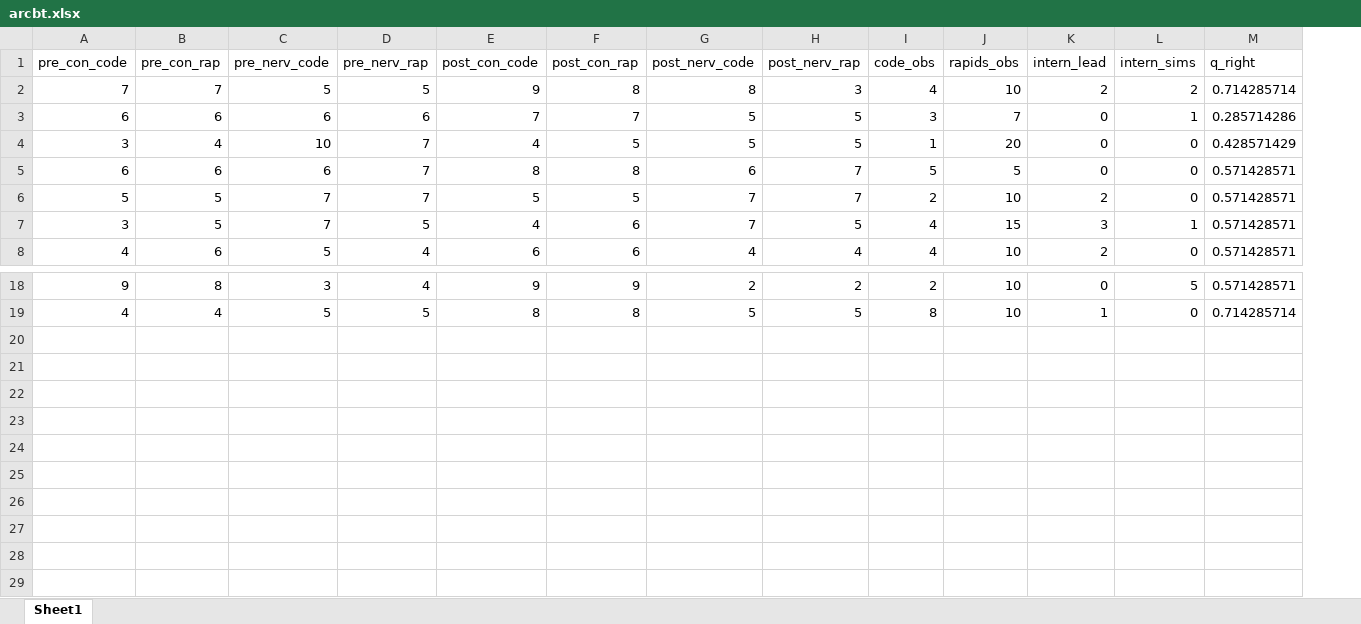
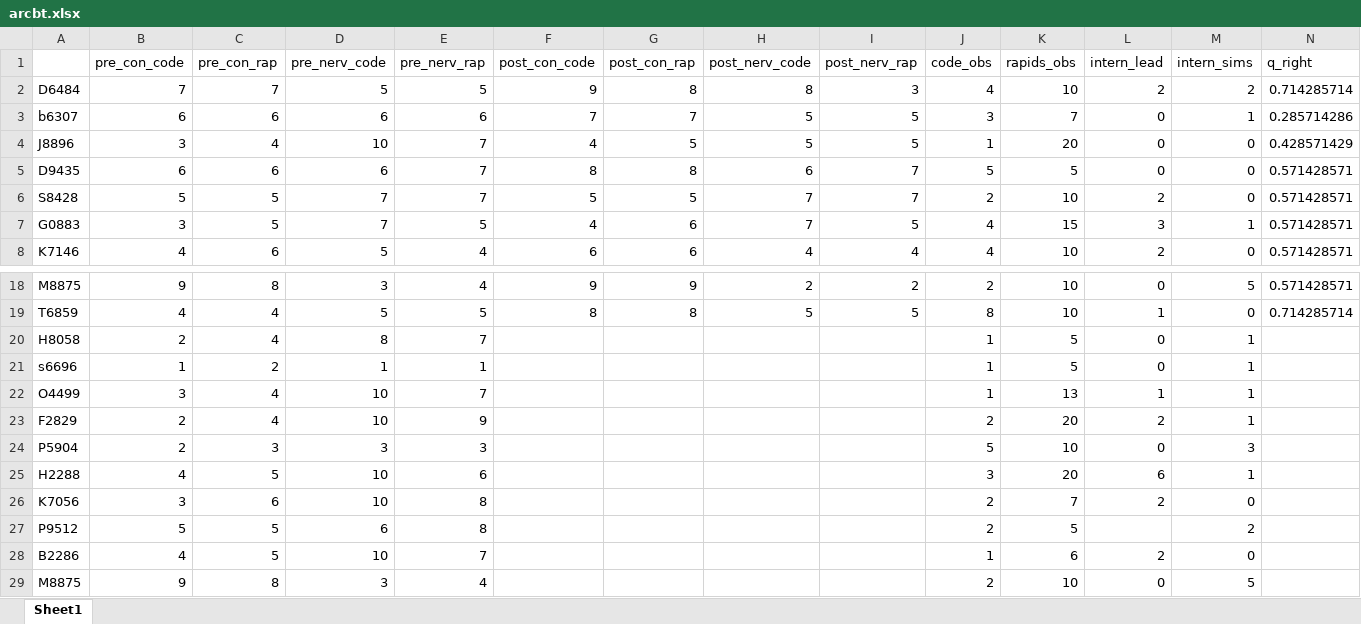
Before and after one commit to reblocke/code-seminar-analysis, an Excel workbook: Data/arcbt.xlsx, sheet Sheet1, drawn as a sheet; only a part is shown, gaps mark what is left out; values as stored, in another font and other column widths than the file's, no borders; the diff names each change by its address in the sheet, - before the commit and + after, or states it on an @@ line.

```diff
--- a/Data/arcbt.xlsx (sheet Sheet1)
+++ b/Data/arcbt.xlsx (sheet Sheet1)
+column A, rows 2-8: D6484 | b6307 | J8896 | D9435 | S8428 | G0883 | K7146; rows 18-19: M8875 | T6859
+row 20: H8058 | 2 | 4 | 8 | 7 |  |  |  |  | 1 | 5 | 0 | 1
+row 21: s6696 | 1 | 2 | 1 | 1 |  |  |  |  | 1 | 5 | 0 | 1
+row 22: O4499 | 3 | 4 | 10 | 7 |  |  |  |  | 1 | 13 | 1 | 1
+row 23: F2829 | 2 | 4 | 10 | 9 |  |  |  |  | 2 | 20 | 2 | 1
+row 24: P5904 | 2 | 3 | 3 | 3 |  |  |  |  | 5 | 10 | 0 | 3
+row 25: H2288 | 4 | 5 | 10 | 6 |  |  |  |  | 3 | 20 | 6 | 1
+row 26: K7056 | 3 | 6 | 10 | 8 |  |  |  |  | 2 | 7 | 2 | 0
+row 27: P9512 | 5 | 5 | 6 | 8 |  |  |  |  | 2 | 5 |  | 2
+row 28: B2286 | 4 | 5 | 10 | 7 |  |  |  |  | 1 | 6 | 2 | 0
+row 29: M8875 | 9 | 8 | 3 | 4 |  |  |  |  | 2 | 10 | 0 | 5
```
Also changed, not shown: 4 other files.
